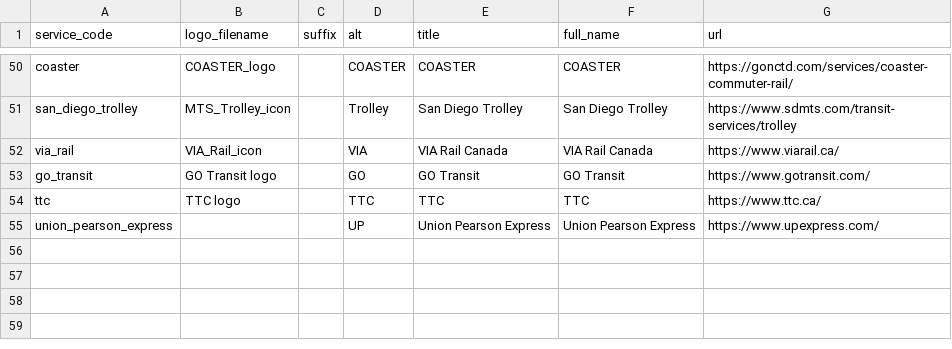
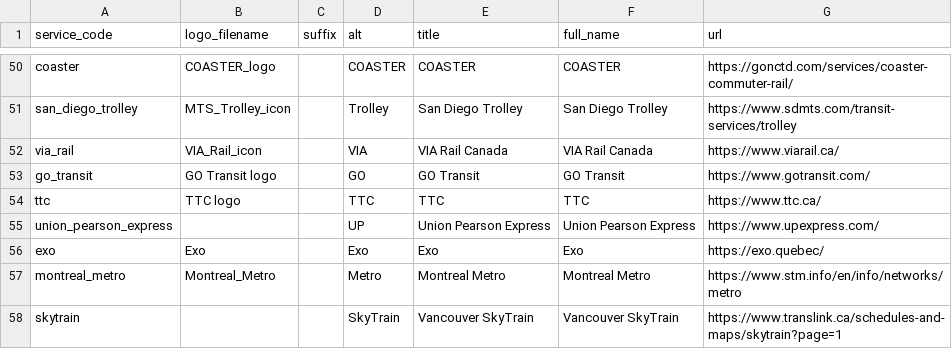
Before and after one commit to neroden/timetable_kit, a CSV file: timetable_kit/connecting_services/connecting_services.csv, drawn as a sheet; only a part is shown, gaps mark what is left out; the diff names each change by its address in the sheet, - before the commit and + after, or states it on an @@ line.

Commit message:
Connecting Services: Montreal Metro, Exo, Vancouver SkyTrain

```diff
--- a/timetable_kit/connecting_services/connecting_services.csv
+++ b/timetable_kit/connecting_services/connecting_services.csv
+row 56: exo | Exo |  | Exo | Exo | Exo | https://exo.quebec/
+row 57: montreal_metro | Montreal_Metro |  | Metro | Montreal Metro | Montreal Metro | https://www.stm.info/en/info/networks/metro
+row 58: skytrain |  |  | SkyTrain | Vancouver SkyTrain | Vancouver SkyTrain | https://www.translink.ca/schedules-and-maps/skytrain?page=1
```
Also changed, not shown: 5 other files.
